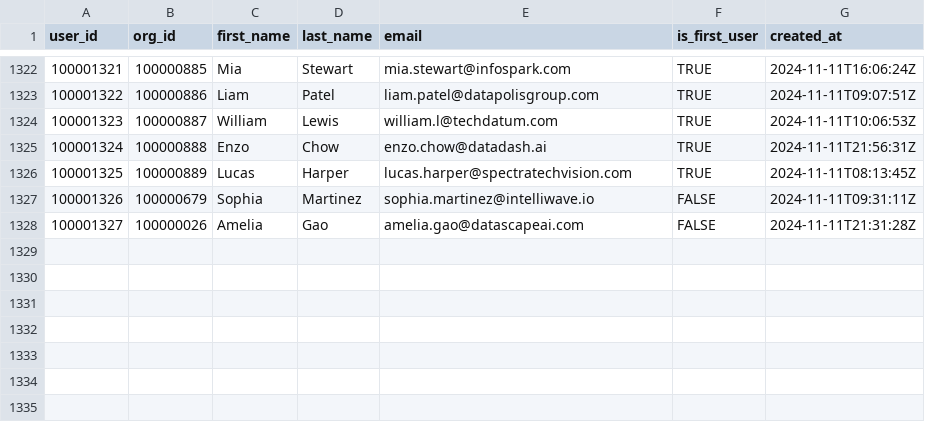
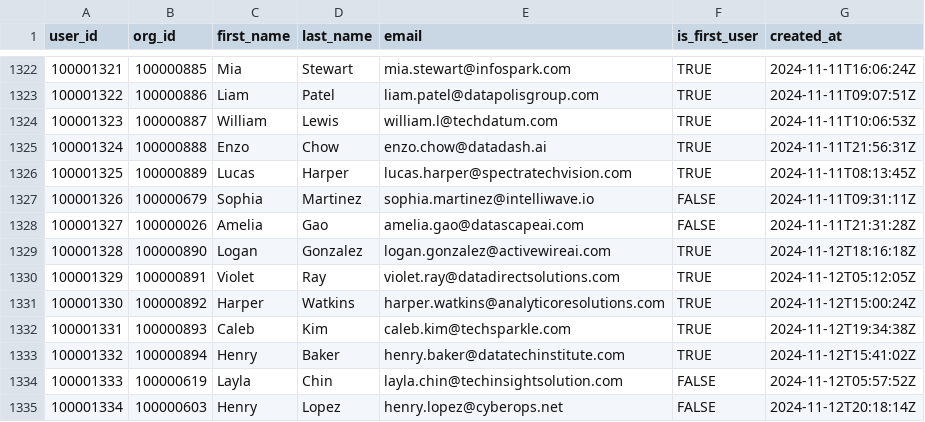
Before and after one commit to datafold/demo, a CSV file: datagen/user_created.csv, drawn as a sheet; only a part is shown, gaps mark what is left out; the diff names each change by its address in the sheet, - before the commit and + after, or states it on an @@ line.

Commit message:
New data obtained on Wed Nov 13 00:18:48 UTC 2024

```diff
--- a/datagen/user_created.csv
+++ b/datagen/user_created.csv
+row 1329: 100001328 | 100000890 | Logan | Gonzalez | logan.gonzalez@activewireai.com | TRUE | 2024-11-12T18:16:18Z
+row 1330: 100001329 | 100000891 | Violet | Ray | violet.ray@datadirectsolutions.com | TRUE | 2024-11-12T05:12:05Z
+row 1331: 100001330 | 100000892 | Harper | Watkins | harper.watkins@analyticoresolutions.com | TRUE | 2024-11-12T15:00:24Z
+row 1332: 100001331 | 100000893 | Caleb | Kim | caleb.kim@techsparkle.com | TRUE | 2024-11-12T19:34:38Z
+row 1333: 100001332 | 100000894 | Henry | Baker | henry.baker@datatechinstitute.com | TRUE | 2024-11-12T15:41:02Z
+row 1334: 100001333 | 100000619 | Layla | Chin | layla.chin@techinsightsolution.com | FALSE | 2024-11-12T05:57:52Z
+row 1335: 100001334 | 100000603 | Henry | Lopez | henry.lopez@cyberops.net | FALSE | 2024-11-12T20:18:14Z
```
Also changed, not shown: datagen/feature_used.csv, datagen/feature_used_broken.csv, 12 other files.
